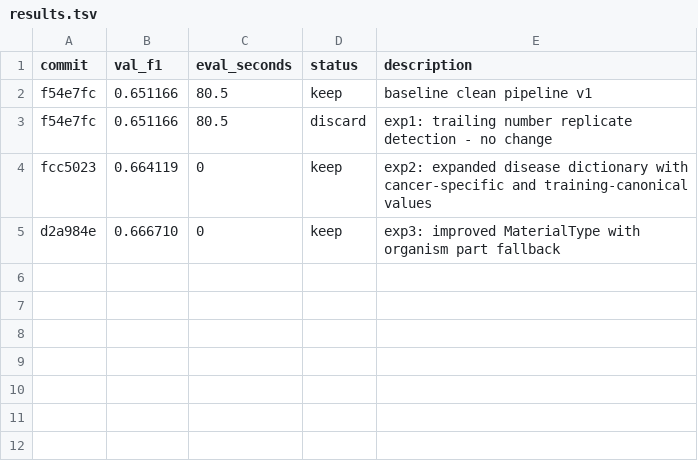
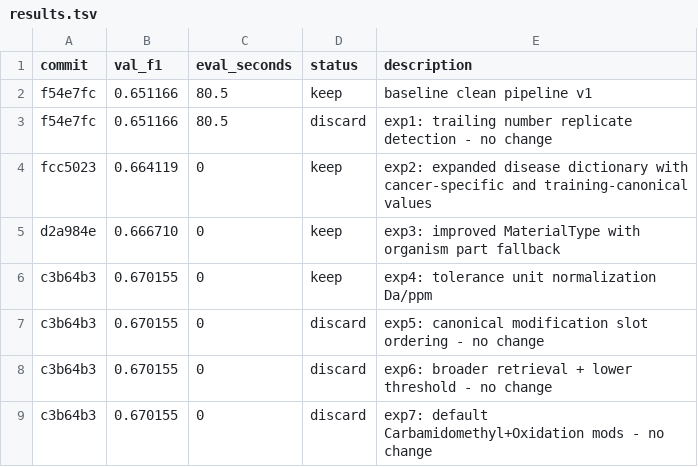
Before and after one commit to TonyKing0504/Kaggle-Harmonizing-the-data-of-your-data, a TSV file: clean_pipeline/results.tsv, drawn as a sheet.

```diff
--- a/clean_pipeline/results.tsv
+++ b/clean_pipeline/results.tsv
@@ -5 +5,5 @@ fcc5023	0.664119	0	keep	exp2: expanded disease dictionary with cancer-specific a
 d2a984e	0.666710	0	keep	exp3: improved MaterialType with organism part fallback
+c3b64b3	0.670155	0	keep	exp4: tolerance unit normalization Da/ppm
+c3b64b3	0.670155	0	discard	exp5: canonical modification slot ordering - no change
+c3b64b3	0.670155	0	discard	exp6: broader retrieval + lower threshold - no change
+c3b64b3	0.670155	0	discard	exp7: default Carbamidomethyl+Oxidation mods - no change
```
Also changed, not shown: clean_pipeline/artifacts/experiment_eval.csv, 1 other file.
